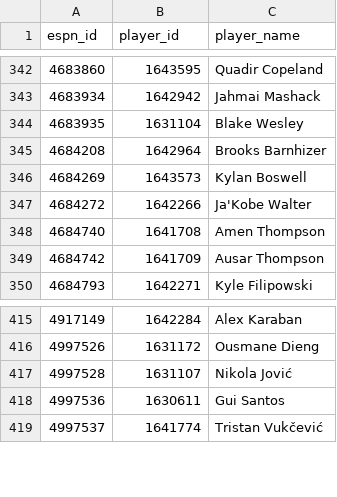
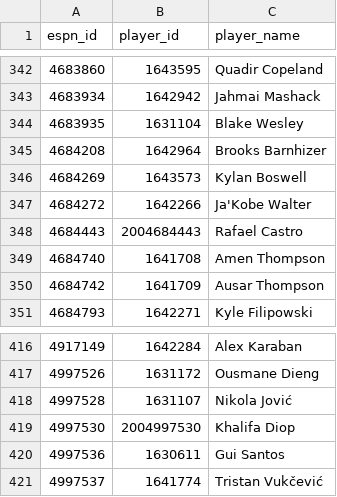
Before and after one commit to chamberneezy/fantasy, a CSV file: data/season/espn_ids.csv, drawn as a sheet; only a part is shown, gaps mark what is left out; the diff names each change by its address in the sheet, - before the commit and + after, or states it on an @@ line.

```diff
--- a/data/season/espn_ids.csv
+++ b/data/season/espn_ids.csv
+row 348: 4684443 | 2004684443 | Rafael Castro
+row 419: 4997530 | 2004997530 | Khalifa Diop
```
